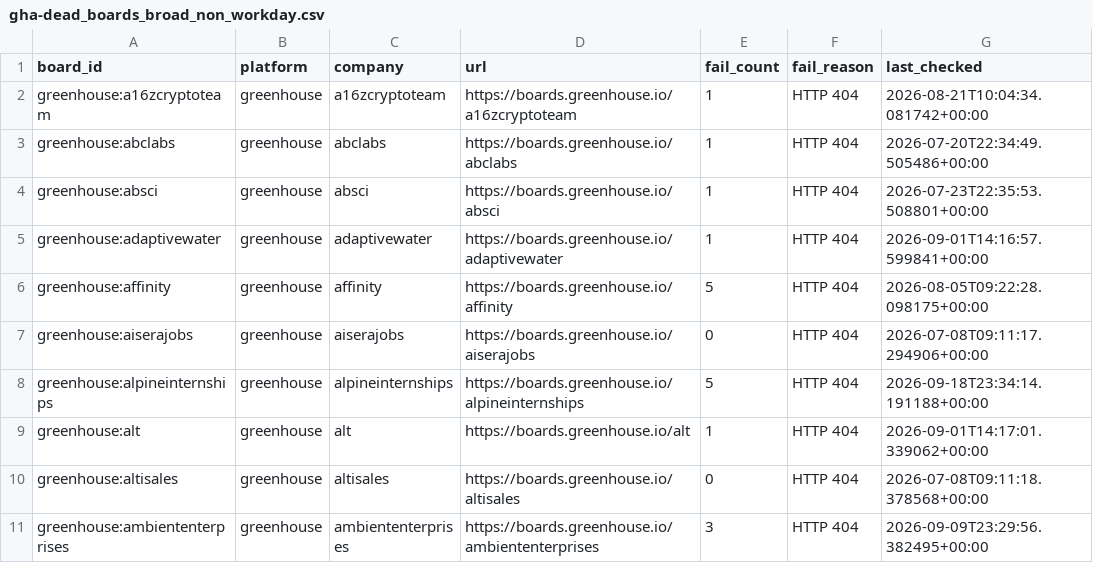
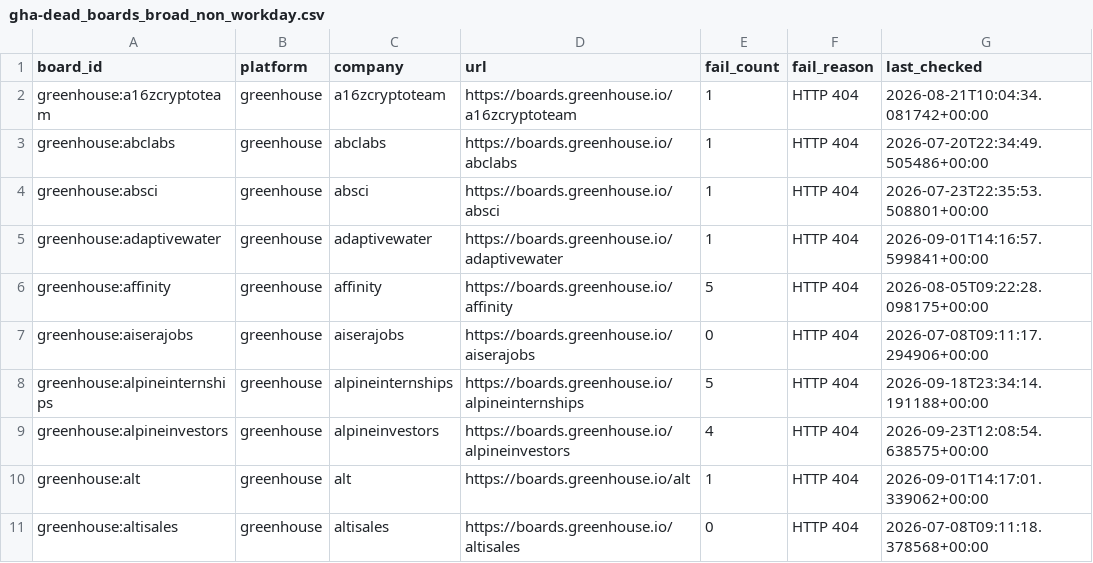
Before and after one commit to likithreddy25/job-radar, a CSV file: state/gha-dead_boards_broad_non_workday.csv, drawn as a sheet; only a part is shown; the shorter side is filled out with more unchanged rows; the diff names each change by its address in the sheet, - before the commit and + after, or states it on an @@ line.

```diff
--- a/state/gha-dead_boards_broad_non_workday.csv
+++ b/state/gha-dead_boards_broad_non_workday.csv
+row 9: greenhouse:alpineinvestors | greenhouse | alpineinvestors | https://boards.greenhouse.io/alpineinvestors | 4 | HTTP 404 | 2026-09-23T12:08:54.638575+00:00
```
Also changed, not shown: 1 other file.
